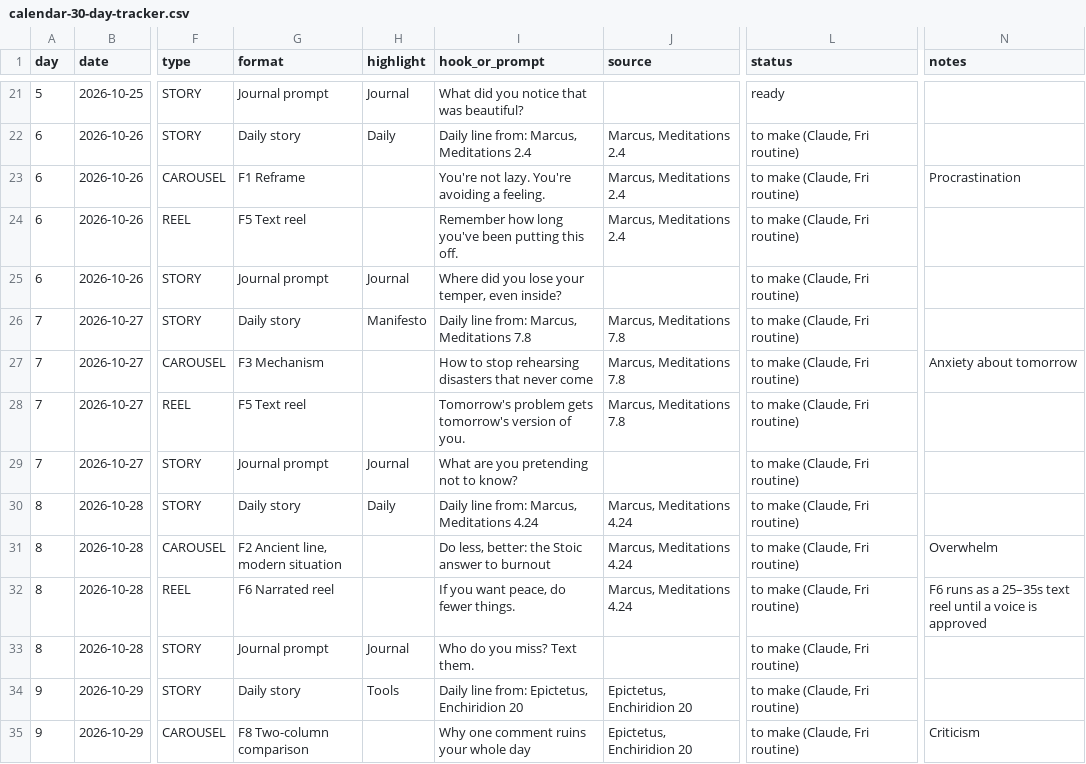
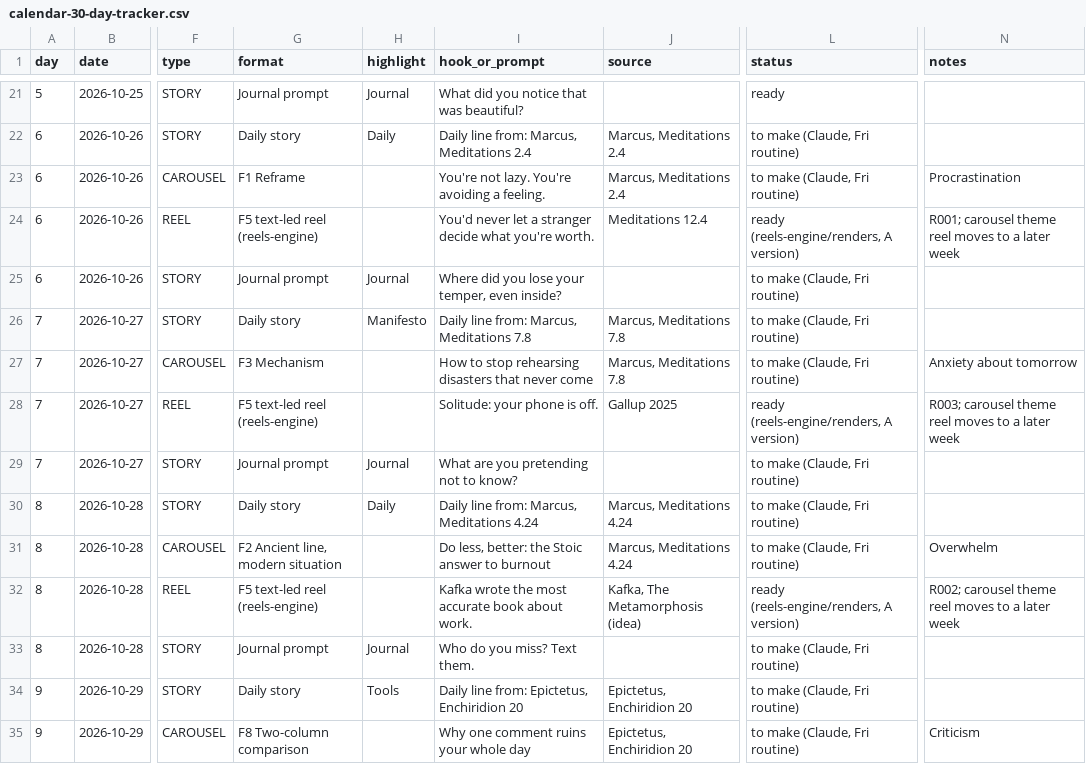
Before and after one commit to bobmarleyrafa1999-lab/media, a CSV file: moodius-aurelius/strategy/calendar-30-day-tracker.csv, drawn as a sheet; only a part is shown, gaps mark what is left out; the diff covers the shown part only; the diff names each change by its address in the sheet, - before the commit and + after, or states it on an @@ line.

```diff
--- a/moodius-aurelius/strategy/calendar-30-day-tracker.csv
+++ b/moodius-aurelius/strategy/calendar-30-day-tracker.csv
-G24 (format): F5 Text reel
+G24 (format): F5 text-led reel (reels-engine)
-I24 (hook_or_prompt): Remember how long you've been putting this off.
+I24 (hook_or_prompt): You'd never let a stranger decide what you're worth.
-J24 (source): Marcus, Meditations 2.4
+J24 (source): Meditations 12.4
-L24 (status): to make (Claude, Fri routine)
+L24 (status): ready (reels-engine/renders, A version)
-N24 (notes): (empty)
+N24 (notes): R001; carousel theme reel moves to a later week
-G28 (format): F5 Text reel
+G28 (format): F5 text-led reel (reels-engine)
-I28 (hook_or_prompt): Tomorrow's problem gets tomorrow's version of you.
+I28 (hook_or_prompt): Solitude: your phone is off.
-J28 (source): Marcus, Meditations 7.8
+J28 (source): Gallup 2025
-L28 (status): to make (Claude, Fri routine)
+L28 (status): ready (reels-engine/renders, A version)
-N28 (notes): (empty)
+N28 (notes): R003; carousel theme reel moves to a later week
-G32 (format): F6 Narrated reel
+G32 (format): F5 text-led reel (reels-engine)
-I32 (hook_or_prompt): If you want peace, do fewer things.
+I32 (hook_or_prompt): Kafka wrote the most accurate book about work.
-J32 (source): Marcus, Meditations 4.24
+J32 (source): Kafka, The Metamorphosis (idea)
-L32 (status): to make (Claude, Fri routine)
+L32 (status): ready (reels-engine/renders, A version)
-N32 (notes): F6 runs as a 25–35s text reel until a voice is approved
+N32 (notes): R002; carousel theme reel moves to a later week
```
Also changed, not shown: 20 edited cells elsewhere in this file, moodius-aurelius/strategy/experiments.csv, 1 other file.
